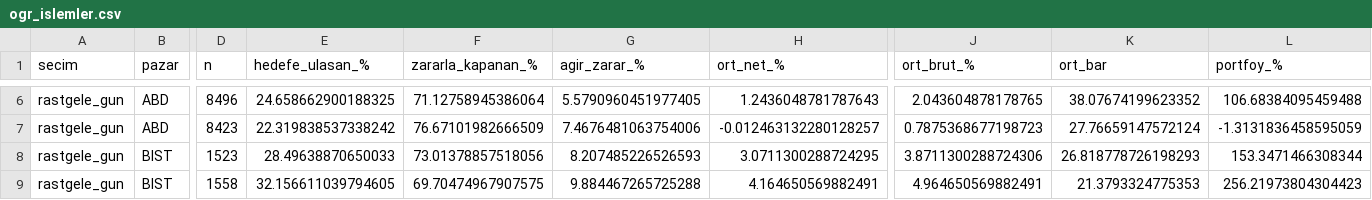
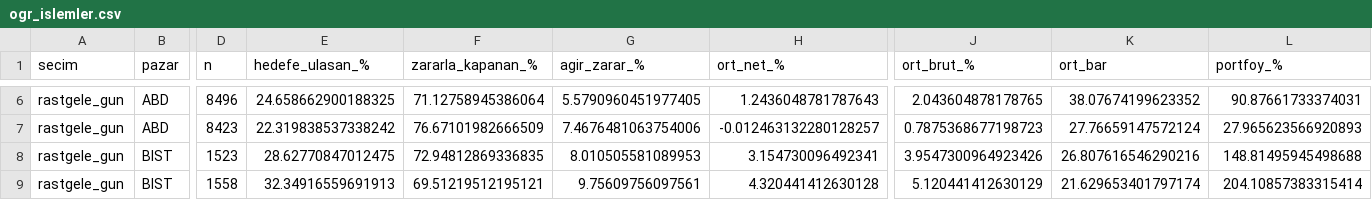
Before and after one commit to Cemalcelebi/col_yolu, a CSV file: arastirma_cikti/sessiz_ml/ogr_islemler.csv, drawn as a sheet; only a part is shown, gaps mark what is left out; the diff covers the shown part only; the diff names each change by its address in the sheet, - before the commit and + after, or states it on an @@ line.

```diff
--- a/arastirma_cikti/sessiz_ml/ogr_islemler.csv
+++ b/arastirma_cikti/sessiz_ml/ogr_islemler.csv
-L6 (portfoy_%): 106.68384095459488
+L6 (portfoy_%): 90.87661733374031
-L7 (portfoy_%): -1.3131836458595059
+L7 (portfoy_%): 27.965623566920893
-E8 (hedefe_ulasan_%): 28.49638870650033
+E8 (hedefe_ulasan_%): 28.62770847012475
-F8 (zararla_kapanan_%): 73.01378857518056
+F8 (zararla_kapanan_%): 72.94812869336835
-G8 (agir_zarar_%): 8.207485226526593
+G8 (agir_zarar_%): 8.010505581089953
-H8 (ort_net_%): 3.0711300288724295
+H8 (ort_net_%): 3.154730096492341
-J8 (ort_brut_%): 3.8711300288724306
+J8 (ort_brut_%): 3.9547300964923426
-K8 (ort_bar): 26.818778726198293
+K8 (ort_bar): 26.807616546290216
-L8 (portfoy_%): 153.3471466308344
+L8 (portfoy_%): 148.81495945498688
-E9 (hedefe_ulasan_%): 32.156611039794605
+E9 (hedefe_ulasan_%): 32.34916559691913
-F9 (zararla_kapanan_%): 69.70474967907575
+F9 (zararla_kapanan_%): 69.51219512195121
-G9 (agir_zarar_%): 9.884467265725288
+G9 (agir_zarar_%): 9.75609756097561
-H9 (ort_net_%): 4.164650569882491
+H9 (ort_net_%): 4.320441412630128
-J9 (ort_brut_%): 4.964650569882491
+J9 (ort_brut_%): 5.120441412630129
-K9 (ort_bar): 21.3793324775353
+K9 (ort_bar): 21.629653401797174
-L9 (portfoy_%): 256.21973804304423
+L9 (portfoy_%): 204.10857383315414
```
Also changed, not shown: 32 edited cells elsewhere in this file, arastirma_cikti/col_tespit/col_tespit_varyant.csv, arastirma_cikti/iz_karne/karne.csv, 16 other files.
